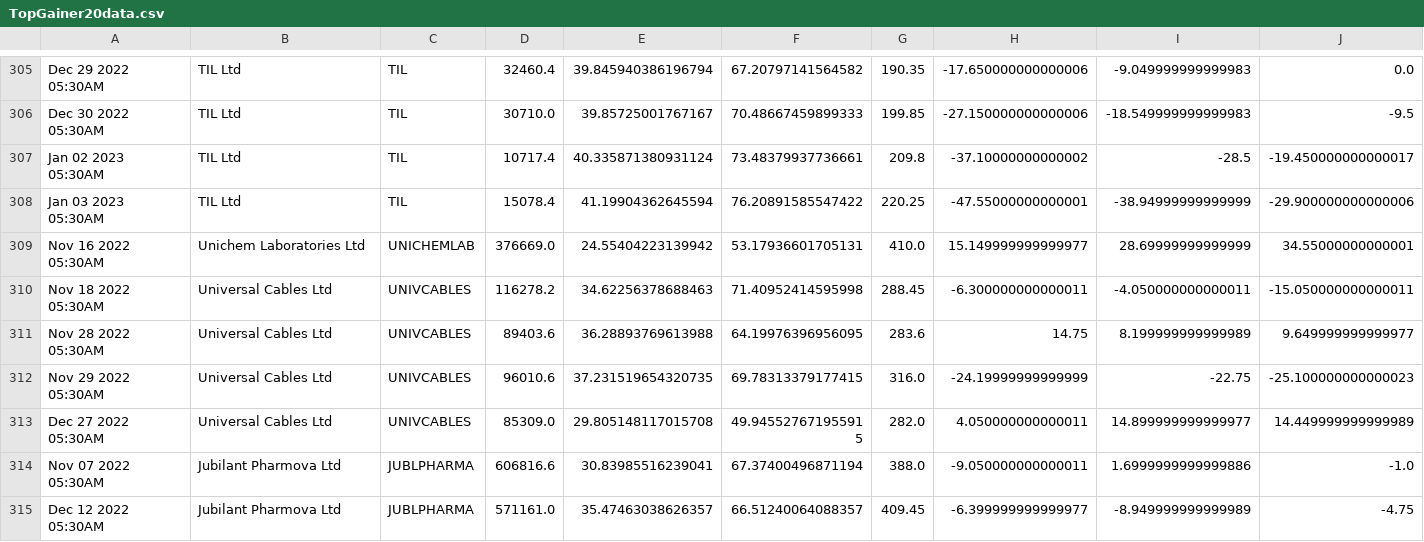
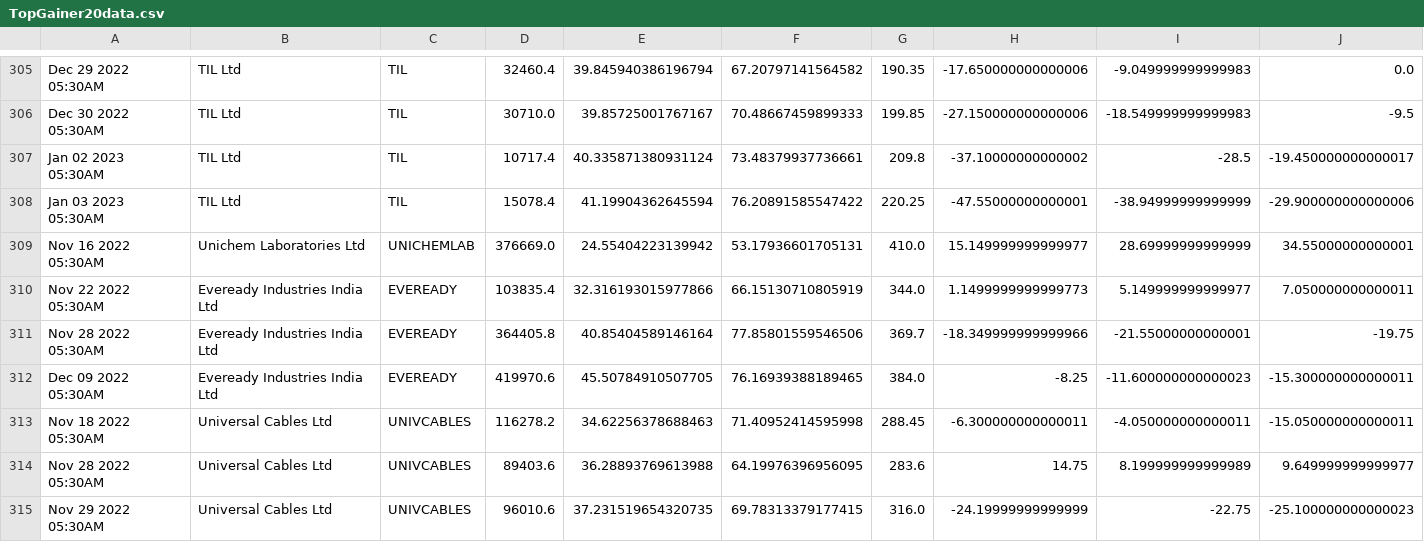
Before and after one commit to bentx/StockSpell, a CSV file: Results/details/TopGainer20data.csv, drawn as a sheet; only a part is shown, gaps mark what is left out; the shorter side is filled out with more unchanged rows; rows hold the shown columns only; the diff names each change by its address in the sheet, - before the commit and + after, or states it on an @@ line.

```diff
--- a/Results/details/TopGainer20data.csv
+++ b/Results/details/TopGainer20data.csv
+row 310: Nov 22 2022 05:30AM | Eveready Industries India Ltd | EVEREADY | 103835.4 | 32.316193015977866 | 66.15130710805919 | 344.0 | 1.1499999999999773 | 5.149999999999977 | 7.050000000000011
+row 311: Nov 28 2022 05:30AM | Eveready Industries India Ltd | EVEREADY | 364405.8 | 40.85404589146164 | 77.85801559546506 | 369.7 | -18.349999999999966 | -21.55000000000001 | -19.75
+row 312: Dec 09 2022 05:30AM | Eveready Industries India Ltd | EVEREADY | 419970.6 | 45.50784910507705 | 76.16939388189465 | 384.0 | -8.25 | -11.600000000000023 | -15.300000000000011
```
Also changed, not shown: Results/details/MA100VS200data.csv, Results/details/MA200VS200data.csv, 22 other files.
